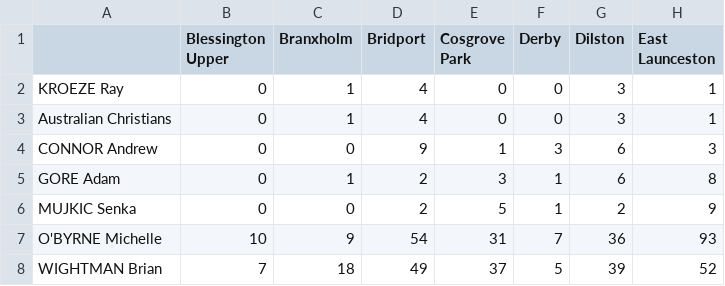
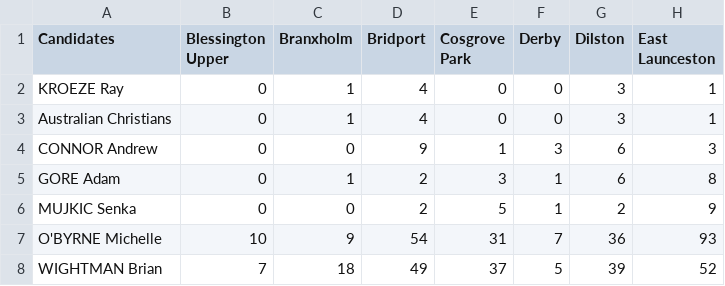
Before and after one commit to DamienIrving/election-analysis, a CSV file: data/State14-Bass-first-prefs-by-polling-places.csv, drawn as a sheet; only a part is shown; the diff names each change by its address in the sheet, - before the commit and + after, or states it on an @@ line.

```diff
--- a/data/State14-Bass-first-prefs-by-polling-places.csv
+++ b/data/State14-Bass-first-prefs-by-polling-places.csv
-A1: (empty)
+A1: Candidates
```
Also changed, not shown: data/State14-Braddon-first-prefs-by-polling-places.csv, data/State14-Clark-first-prefs-by-polling-places.csv, 6 other files.
